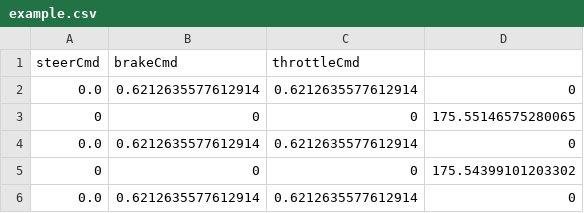
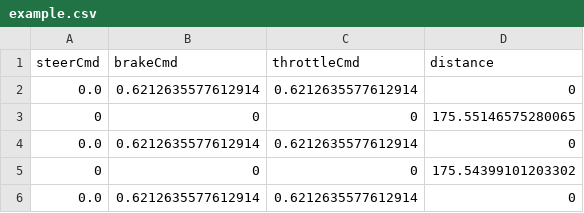
Before and after one commit to elad-G/project_bicycle_carla, a CSV file: Bike_Sim/example.csv, drawn as a sheet; only a part is shown.

Commit message:
updated data and script to generate graph of data

```diff
--- a/Bike_Sim/example.csv
+++ b/Bike_Sim/example.csv
@@ -1,2 +1,2 @@
-steerCmd,brakeCmd,throttleCmd
+steerCmd,brakeCmd,throttleCmd,distance
 0.0,0.6212635577612914,0.6212635577612914,0
```
Also changed, not shown: 1 other file.
